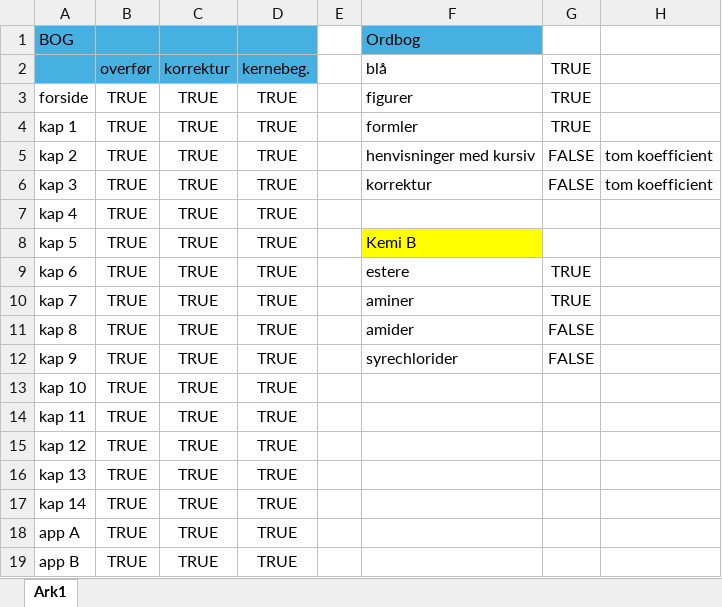
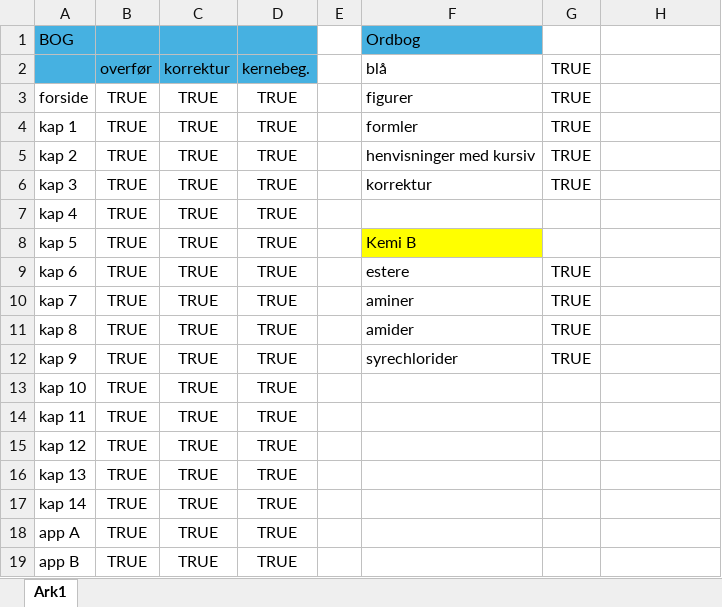
Before and after one commit to henryvest70/henryvest70.github.io, an Excel workbook: todo.xlsx, sheet Ark1, drawn as a sheet; values as stored, in another font and other column widths than the file's, no borders; the diff names each change by its address in the sheet, - before the commit and + after, or states it on an @@ line.

```diff
--- a/todo.xlsx (sheet Ark1)
+++ b/todo.xlsx (sheet Ark1)
-G5:G6: FALSE
+G5:G6: TRUE
-H5:H6: tom koefficient
+H5:H6: (empty)
-G11:G12: FALSE
+G11:G12: TRUE
```
Also changed, not shown: 5 other files.
